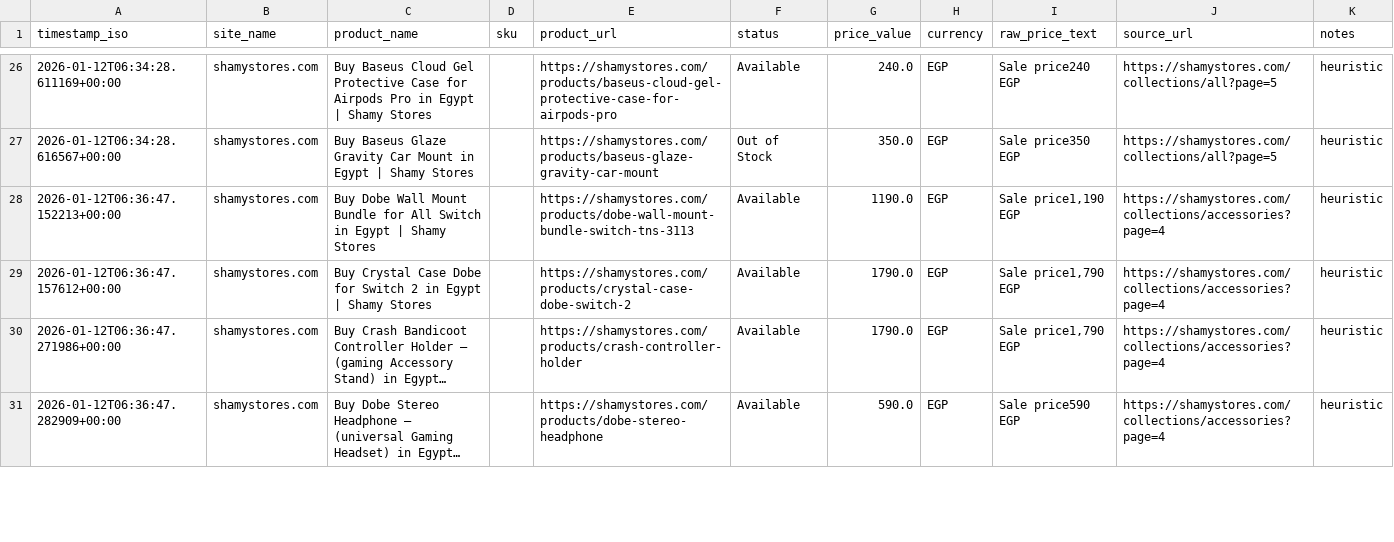
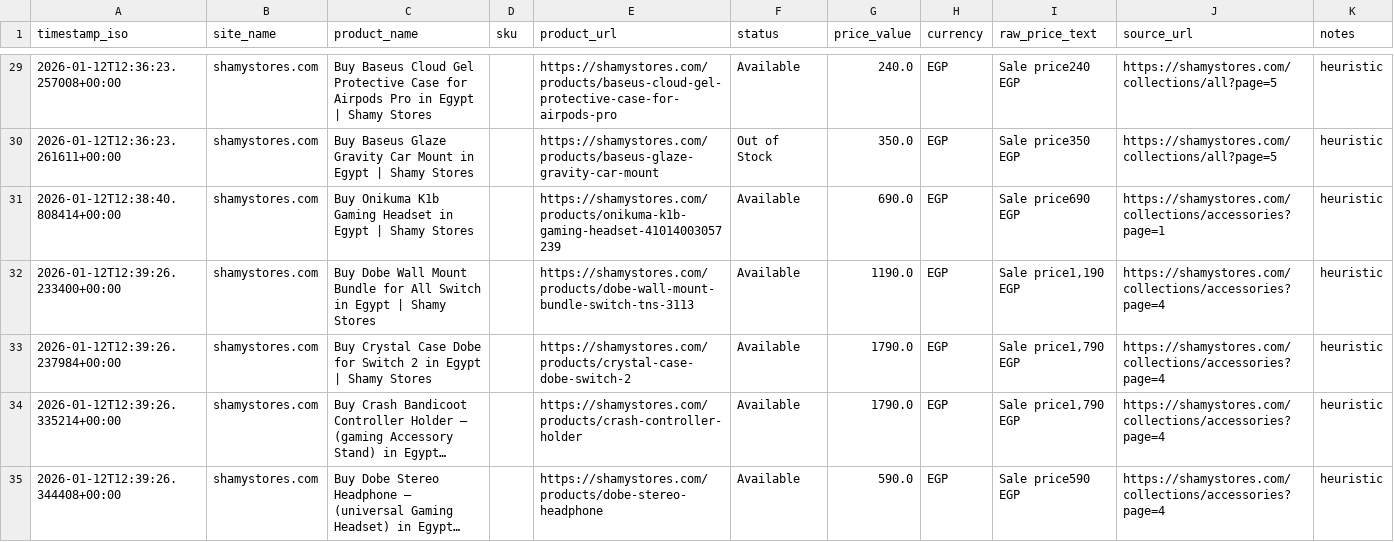
Before and after one commit to Mohanad1206/scraper-final, a CSV file: data/snapshot.csv, drawn as a sheet; only a part is shown, gaps mark what is left out; long unchanged cells end in …; addresses are those after the commit; the diff covers the shown part only; the diff names each change by its address in the sheet, - before the commit and + after, or states it on an @@ line.

```diff
--- a/data/snapshot.csv
+++ b/data/snapshot.csv
-A29 (timestamp_iso): 2026-01-12T06:34:28.611169+00:00
+A29 (timestamp_iso): 2026-01-12T12:36:23.257008+00:00
-A30 (timestamp_iso): 2026-01-12T06:34:28.616567+00:00
+A30 (timestamp_iso): 2026-01-12T12:36:23.261611+00:00
+row 31: 2026-01-12T12:38:40.808414+00:00 | shamystores.com | Buy Onikuma K1b Gaming Headset in Egypt | Shamy Stores |  | https://shamystores.com/products/onikuma-k1b-gaming-headset-41014003057239 | Available | 690.0 | EGP | Sale price690 EGP | https://shamystores.com/collections/accessories?page=1 | heuristic
-A32 (timestamp_iso): 2026-01-12T06:36:47.152213+00:00
+A32 (timestamp_iso): 2026-01-12T12:39:26.233400+00:00
-A33 (timestamp_iso): 2026-01-12T06:36:47.157612+00:00
+A33 (timestamp_iso): 2026-01-12T12:39:26.237984+00:00
-A34 (timestamp_iso): 2026-01-12T06:36:47.271986+00:00
+A34 (timestamp_iso): 2026-01-12T12:39:26.335214+00:00
-A35 (timestamp_iso): 2026-01-12T06:36:47.282909+00:00
+A35 (timestamp_iso): 2026-01-12T12:39:26.344408+00:00
```
Also changed, not shown: 3 added rows, 1 removed row and 30 edited cells elsewhere in this file, 1 other file.
